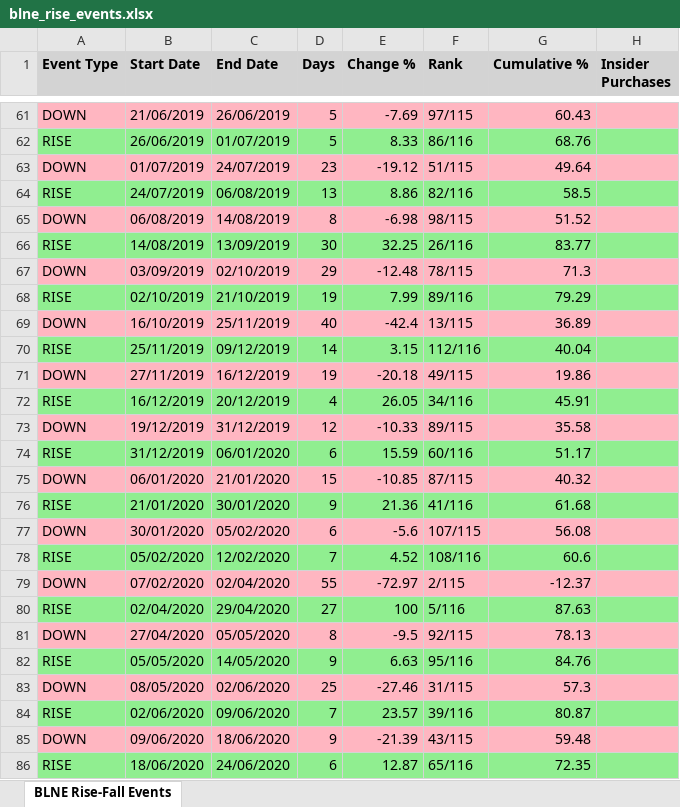
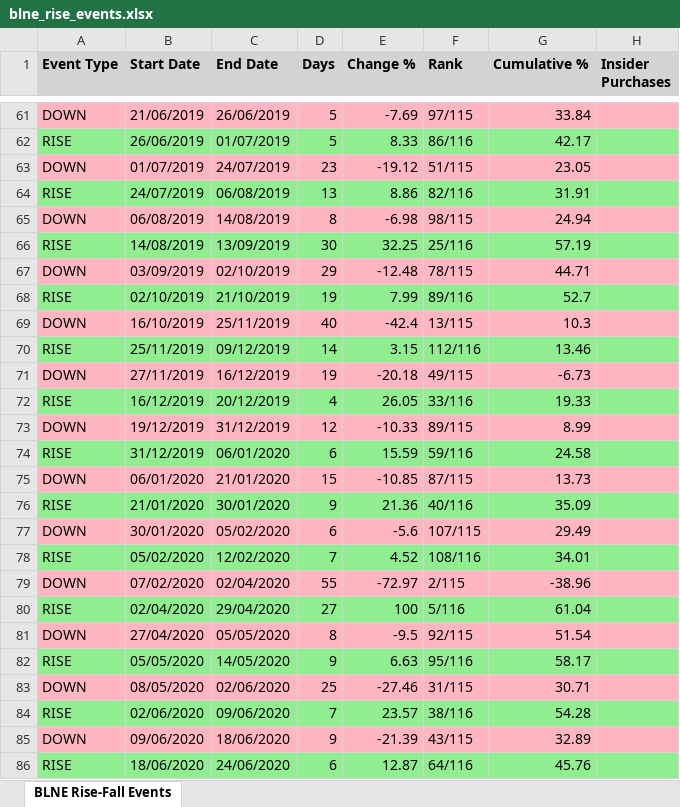
Before and after one commit to sagivO2150/me-stocks, an Excel workbook: output CSVs/blne_rise_events.xlsx, sheet BLNE Rise-Fall Events, drawn as a sheet; only a part is shown, gaps mark what is left out; values as stored, in another font and other column widths than the file's, no borders; the diff covers the shown part only; the diff names each change by its address in the sheet, - before the commit and + after, or states it on an @@ line.

```diff
--- a/output CSVs/blne_rise_events.xlsx (sheet BLNE Rise-Fall Events)
+++ b/output CSVs/blne_rise_events.xlsx (sheet BLNE Rise-Fall Events)
-G61 (Cumulative %): 60.43
+G61 (Cumulative %): 33.84
-G62 (Cumulative %): 68.76
+G62 (Cumulative %): 42.17
-G63 (Cumulative %): 49.64
+G63 (Cumulative %): 23.05
-G64 (Cumulative %): 58.5
+G64 (Cumulative %): 31.91
-G65 (Cumulative %): 51.52
+G65 (Cumulative %): 24.94
-F66 (Rank): 26/116
+F66 (Rank): 25/116
-G66 (Cumulative %): 83.77
+G66 (Cumulative %): 57.19
-G67 (Cumulative %): 71.3
+G67 (Cumulative %): 44.71
-G68 (Cumulative %): 79.29
+G68 (Cumulative %): 52.7
-G69 (Cumulative %): 36.89
+G69 (Cumulative %): 10.3
-G70 (Cumulative %): 40.04
+G70 (Cumulative %): 13.46
-G71 (Cumulative %): 19.86
+G71 (Cumulative %): -6.73
-F72 (Rank): 34/116
+F72 (Rank): 33/116
-G72 (Cumulative %): 45.91
+G72 (Cumulative %): 19.33
-G73 (Cumulative %): 35.58
+G73 (Cumulative %): 8.99
-F74 (Rank): 60/116
+F74 (Rank): 59/116
-G74 (Cumulative %): 51.17
+G74 (Cumulative %): 24.58
-G75 (Cumulative %): 40.32
+G75 (Cumulative %): 13.73
-F76 (Rank): 41/116
+F76 (Rank): 40/116
-G76 (Cumulative %): 61.68
+G76 (Cumulative %): 35.09
-G77 (Cumulative %): 56.08
+G77 (Cumulative %): 29.49
-G78 (Cumulative %): 60.6
+G78 (Cumulative %): 34.01
-G79 (Cumulative %): -12.37
+G79 (Cumulative %): -38.96
-G80 (Cumulative %): 87.63
+G80 (Cumulative %): 61.04
-G81 (Cumulative %): 78.13
+G81 (Cumulative %): 51.54
-G82 (Cumulative %): 84.76
+G82 (Cumulative %): 58.17
-G83 (Cumulative %): 57.3
+G83 (Cumulative %): 30.71
-F84 (Rank): 39/116
+F84 (Rank): 38/116
-G84 (Cumulative %): 80.87
+G84 (Cumulative %): 54.28
-G85 (Cumulative %): 59.48
+G85 (Cumulative %): 32.89
-F86 (Rank): 65/116
+F86 (Rank): 64/116
-G86 (Cumulative %): 72.35
+G86 (Cumulative %): 45.76
```
Also changed, not shown: 230 edited cells elsewhere in this sheet, 3 other files.
